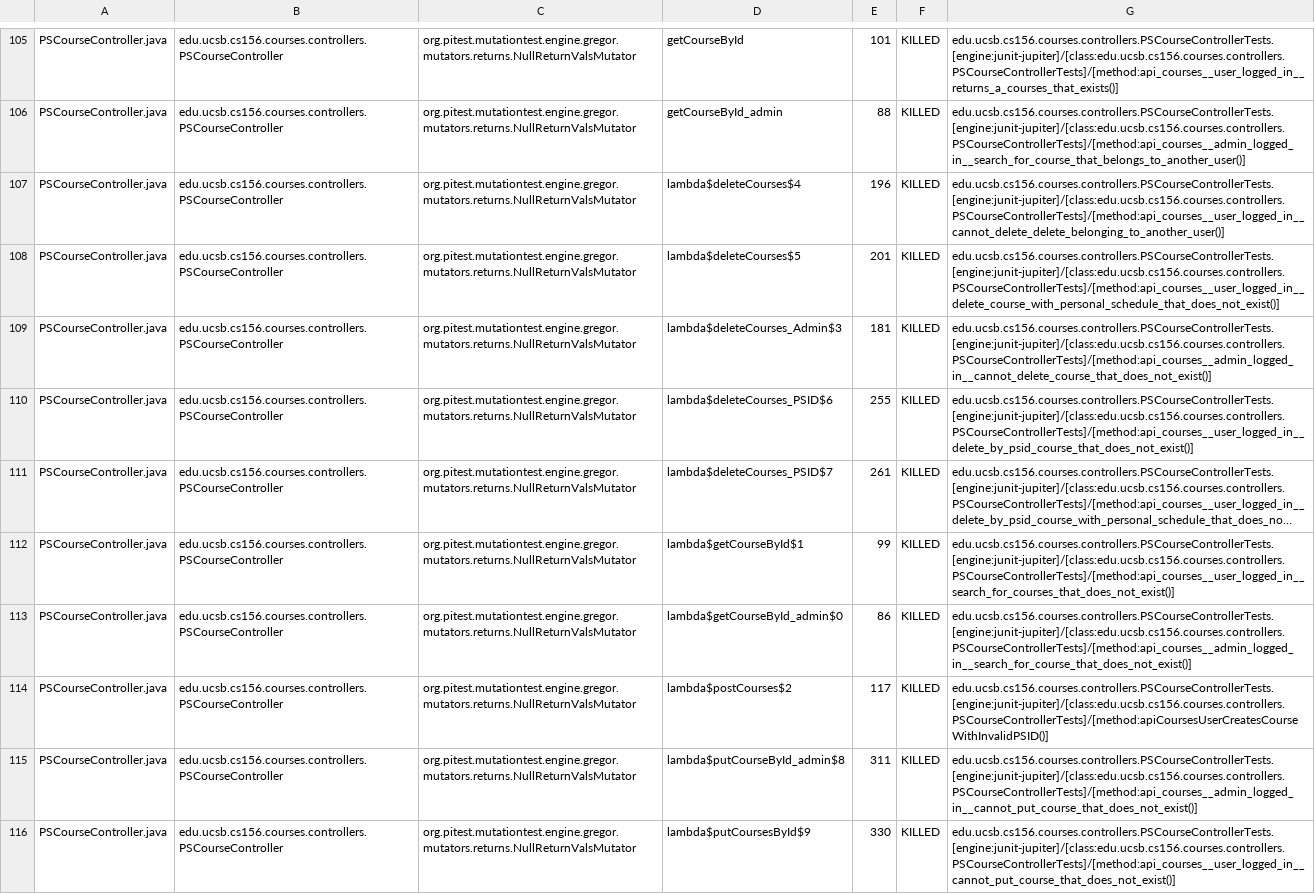
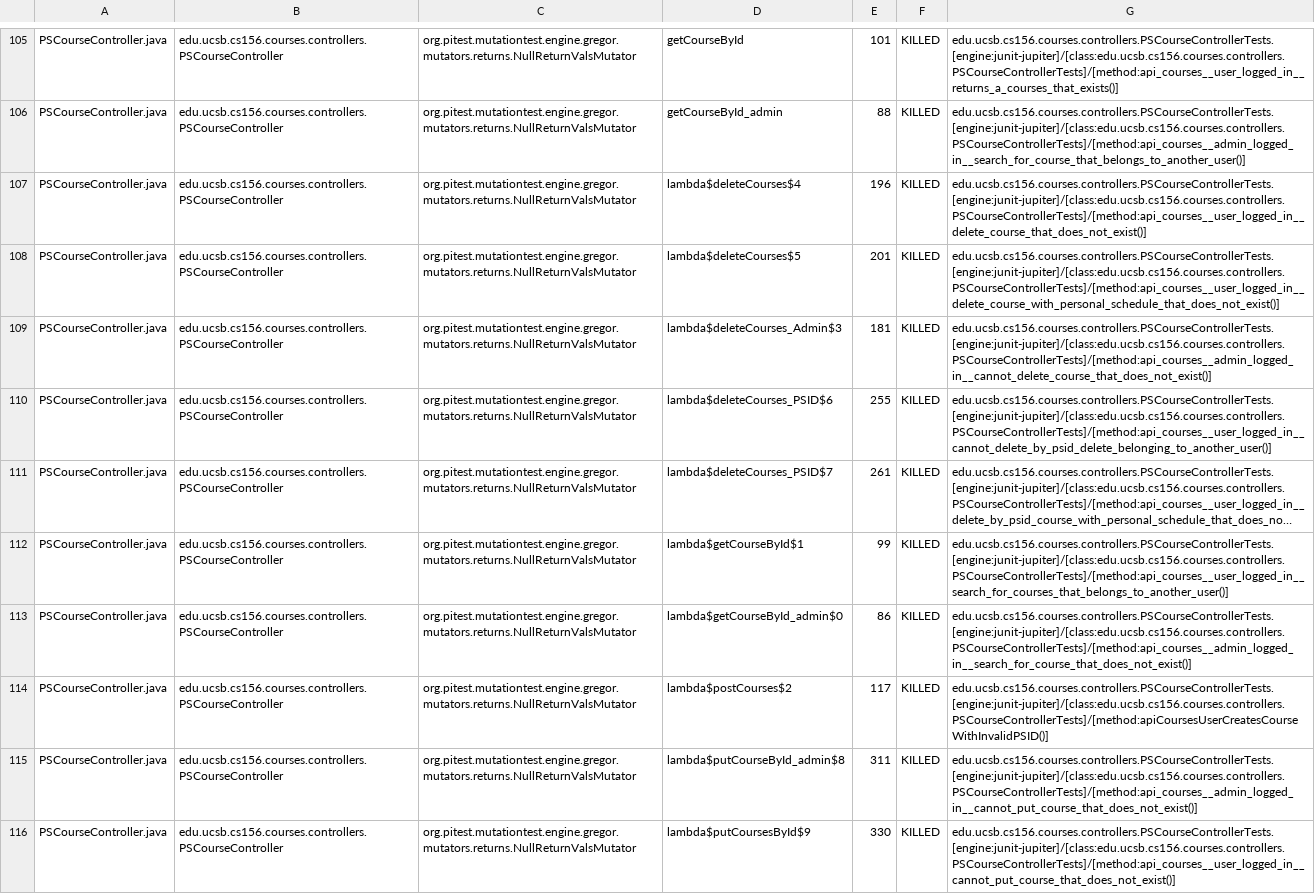
Before and after one commit to ucsb-cs156-f24/proj-courses-f24-03, a CSV file: prs/15/pitest/mutations.csv, drawn as a sheet; only a part is shown, gaps mark what is left out; long unchanged cells end in …; the diff covers the shown part only; the diff names each change by its address in the sheet, - before the commit and + after, or states it on an @@ line.

Commit message:
Deploying to gh-pages from @ ucsb-cs156-f24/proj-courses-f24-03@0a121ab78644e9d58de5829723e8871d76d0488b 🚀

```diff
--- a/prs/15/pitest/mutations.csv
+++ b/prs/15/pitest/mutations.csv
-G107: edu.ucsb.cs156.courses.controllers.PSCourseControllerTests.[engine:junit-jupiter]/[class:edu.ucsb.cs156.courses.controllers.PSCourseControllerTests]/[method:api_courses__user_logged_in__cannot_delete_delete_belonging_to_another_user()]
+G107: edu.ucsb.cs156.courses.controllers.PSCourseControllerTests.[engine:junit-jupiter]/[class:edu.ucsb.cs156.courses.controllers.PSCourseControllerTests]/[method:api_courses__user_logged_in__delete_course_that_does_not_exist()]
-G110: edu.ucsb.cs156.courses.controllers.PSCourseControllerTests.[engine:junit-jupiter]/[class:edu.ucsb.cs156.courses.controllers.PSCourseControllerTests]/[method:api_courses__user_logged_in__delete_by_psid_course_that_does_not_exist()]
+G110: edu.ucsb.cs156.courses.controllers.PSCourseControllerTests.[engine:junit-jupiter]/[class:edu.ucsb.cs156.courses.controllers.PSCourseControllerTests]/[method:api_courses__user_logged_in__cannot_delete_by_psid_delete_belonging_to_another_user()]
-G112: edu.ucsb.cs156.courses.controllers.PSCourseControllerTests.[engine:junit-jupiter]/[class:edu.ucsb.cs156.courses.controllers.PSCourseControllerTests]/[method:api_courses__user_logged_in__search_for_courses_that_does_not_exist()]
+G112: edu.ucsb.cs156.courses.controllers.PSCourseControllerTests.[engine:junit-jupiter]/[class:edu.ucsb.cs156.courses.controllers.PSCourseControllerTests]/[method:api_courses__user_logged_in__search_for_courses_that_belongs_to_another_user()]
```
Also changed, not shown: 41 edited cells elsewhere in this file, 44 other files.
